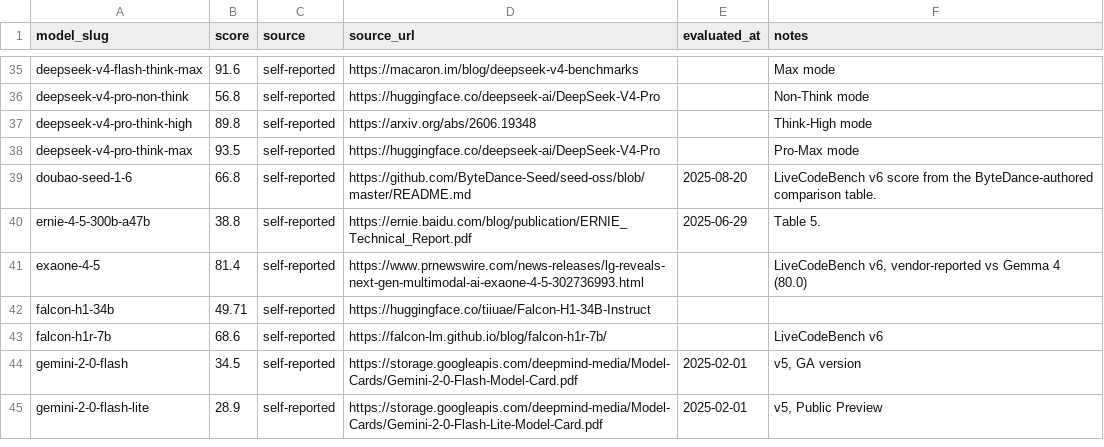
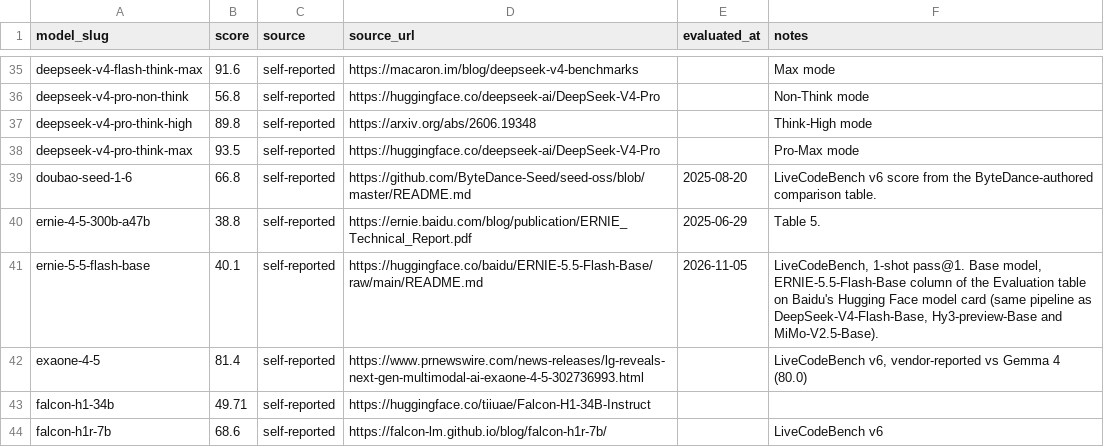
Before and after one commit to punitarani/modelbeats, a CSV file: data/results/livecodebench.csv, drawn as a sheet; only a part is shown, gaps mark what is left out; the shorter side is filled out with more unchanged rows; the diff names each change by its address in the sheet, - before the commit and + after, or states it on an @@ line.

```diff
--- a/data/results/livecodebench.csv
+++ b/data/results/livecodebench.csv
+row 41: ernie-5-5-flash-base | 40.1 | self-reported | https://huggingface.co/baidu/ERNIE-5.5-Flash-Base/raw/main/README.md | 2026-11-05 | LiveCodeBench, 1-shot pass@1. Base model, ERNIE-5.5-Flash-Base column of the Evaluation table on Baidu's Hugging Face model card (same pipeline as DeepSeek-V4-Flash-Base, Hy3-preview-Base and MiMo-V2.5-Base).
```
Also changed, not shown: data/results/exploitbench.csv, data/results/mmlu-pro.csv, 50 other files.
